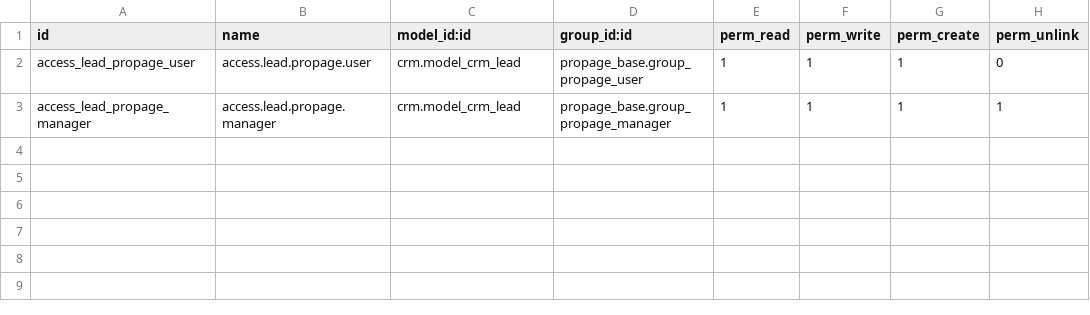
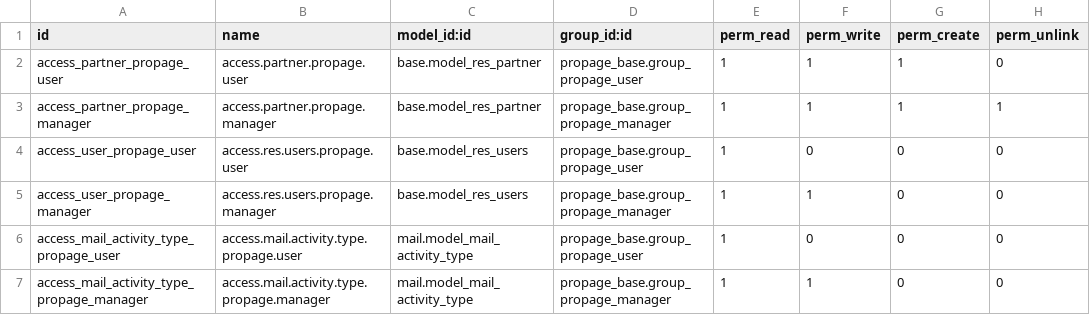
Before and after one commit to houssine78/propage-s, a CSV file: custom-addons/propage_base/security/ir.model.access.csv, drawn as a sheet.

Commit message:
[IMP] define minimal security for propage user and admin

```diff
--- a/custom-addons/propage_base/security/ir.model.access.csv
+++ b/custom-addons/propage_base/security/ir.model.access.csv
@@ -1,3 +1,7 @@
 id,name,model_id:id,group_id:id,perm_read,perm_write,perm_create,perm_unlink
-access_lead_propage_user,access.lead.propage.user,crm.model_crm_lead,propage_base.group_propage_user,1,1,1,0
-access_lead_propage_manager,access.lead.propage.manager,crm.model_crm_lead,propage_base.group_propage_manager,1,1,1,1
+access_partner_propage_user,access.partner.propage.user,base.model_res_partner,propage_base.group_propage_user,1,1,1,0
+access_partner_propage_manager,access.partner.propage.manager,base.model_res_partner,propage_base.group_propage_manager,1,1,1,1
+access_user_propage_user,access.res.users.propage.user,base.model_res_users,propage_base.group_propage_user,1,0,0,0
+access_user_propage_manager,access.res.users.propage.manager,base.model_res_users,propage_base.group_propage_manager,1,1,0,0
+access_mail_activity_type_propage_user,access.mail.activity.type.propage.user,mail.model_mail_activity_type,propage_base.group_propage_user,1,0,0,0
+access_mail_activity_type_propage_manager,access.mail.activity.type.propage.manager,mail.model_mail_activity_type,propage_base.group_propage_manager,1,1,0,0
```
Also changed, not shown: 2 other files.
